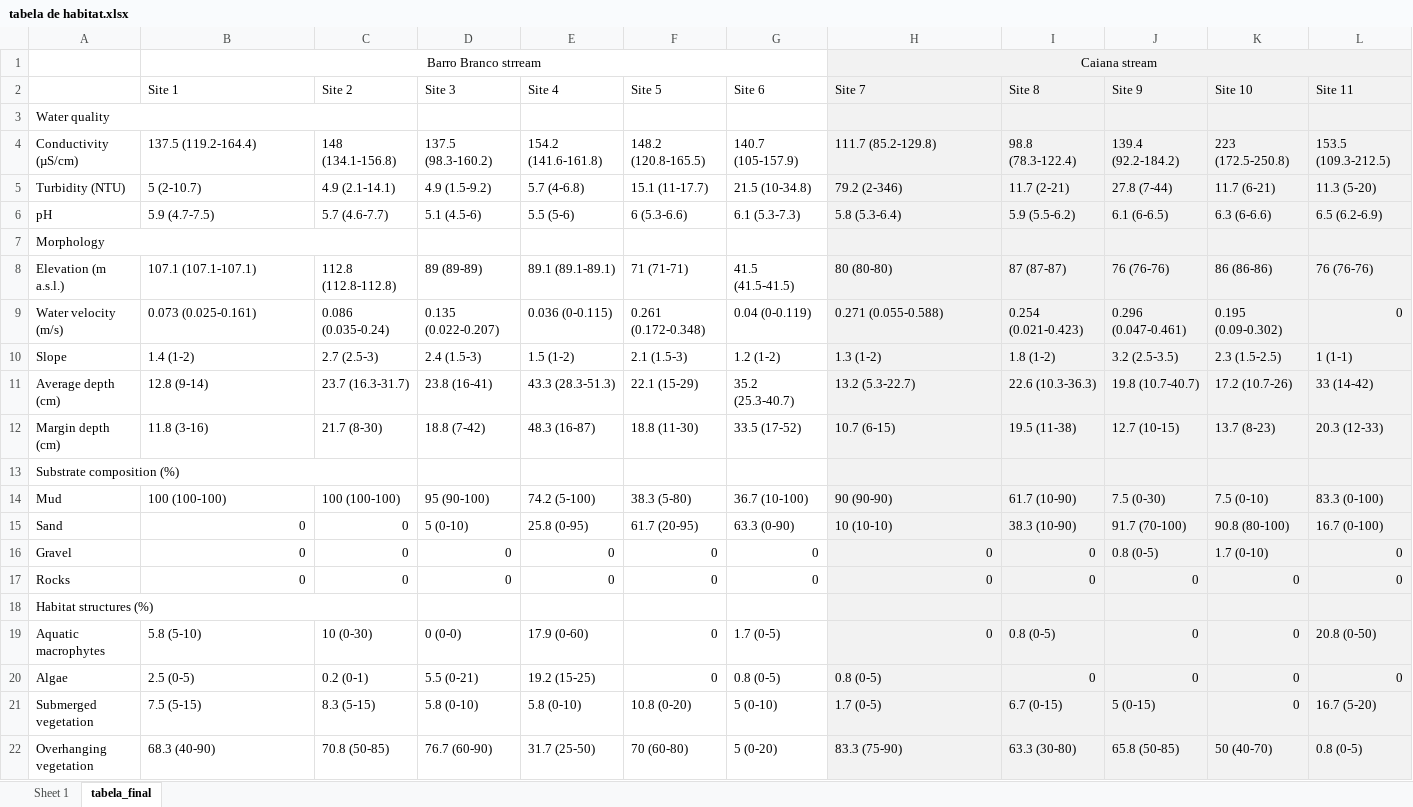
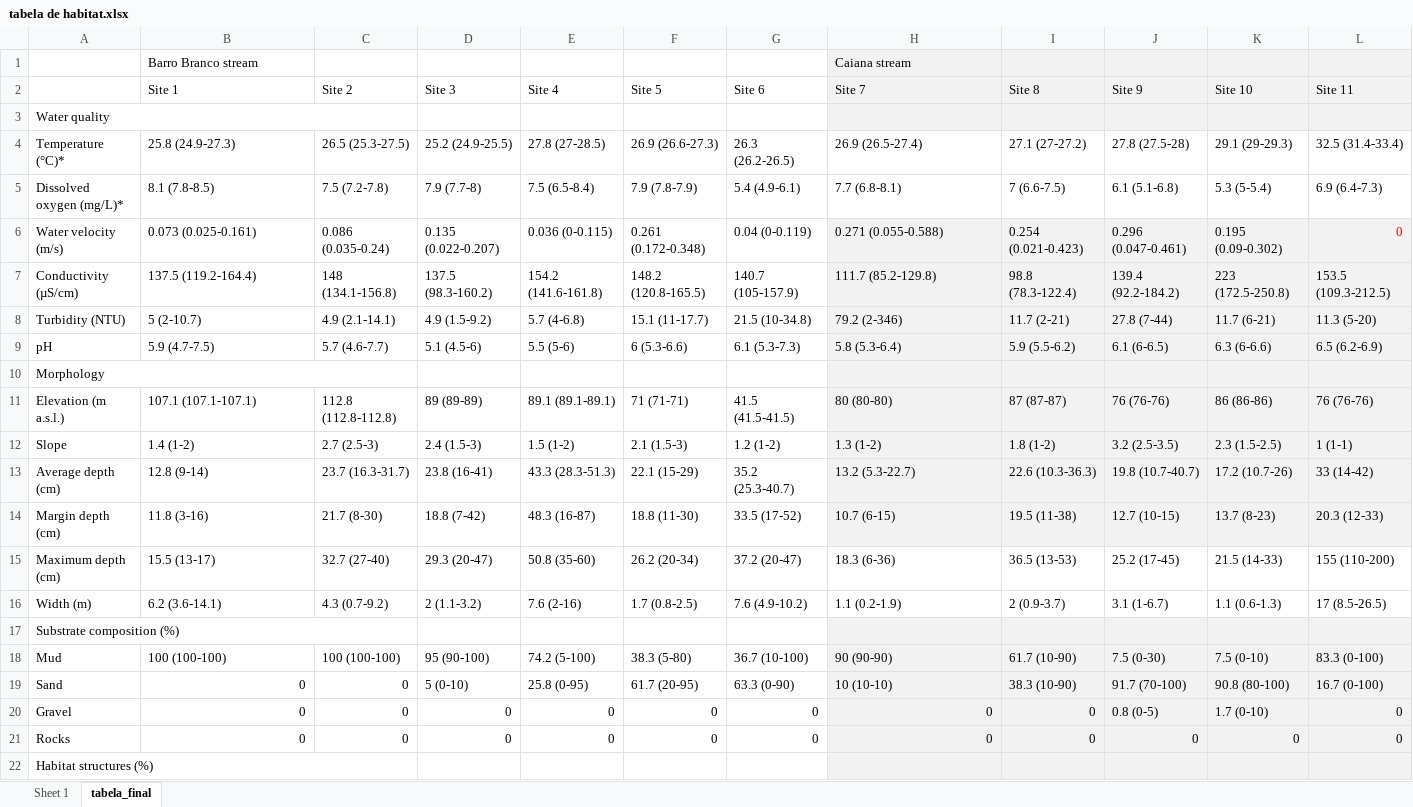
Before and after one commit to elviomedeiros/rebio23-part, an Excel workbook: res/tabela de habitat.xlsx, sheet tabela_final, drawn as a sheet; only a part is shown; the shorter side is filled out with more unchanged rows; values as stored, in another font and other column widths than the file's, no borders; removed rows and columns are numbered as before the commit, all else as after; rows hold the shown columns only; the diff names each change by its address in the sheet, - before the commit and + after, or states it on an @@ line.

Commit message:
Elv: ms tabela de habitat com temp e OD

```diff
--- a/res/tabela de habitat.xlsx (sheet tabela_final)
+++ b/res/tabela de habitat.xlsx (sheet tabela_final)
-B1 (Site 1): Barro Branco strream
+B1 (Site 1): Barro Branco stream
-B1 alignment: center
+B1 alignment: left
-B1:G1 merged
-H1 alignment: center
+H1 alignment: left
-H1:P1 merged
+row 4: Temperature (°C)* | 25.8 (24.9-27.3) | 26.5 (25.3-27.5) | 25.2 (24.9-25.5) | 27.8 (27-28.5) | 26.9 (26.6-27.3) | 26.3 (26.2-26.5) | 26.9 (26.5-27.4) | 27.1 (27-27.2) | 27.8 (27.5-28) | 29.1 (29-29.3) | 32.5 (31.4-33.4)
+row 5: Dissolved oxygen (mg/L)* | 8.1 (7.8-8.5) | 7.5 (7.2-7.8) | 7.9 (7.7-8) | 7.5 (6.5-8.4) | 7.9 (7.8-7.9) | 5.4 (4.9-6.1) | 7.7 (6.8-8.1) | 7 (6.6-7.5) | 6.1 (5.1-6.8) | 5.3 (5-5.4) | 6.9 (6.4-7.3)
+row 6: Water velocity (m/s) | 0.073 (0.025-0.161) | 0.086 (0.035-0.24) | 0.135 (0.022-0.207) | 0.036 (0-0.115) | 0.261 (0.172-0.348) | 0.04 (0-0.119) | 0.271 (0.055-0.588) | 0.254 (0.021-0.423) | 0.296 (0.047-0.461) | 0.195 (0.09-0.302) | 0
-row 9: Water velocity (m/s) | 0.073 (0.025-0.161) | 0.086 (0.035-0.24) | 0.135 (0.022-0.207) | 0.036 (0-0.115) | 0.261 (0.172-0.348) | 0.04 (0-0.119) | 0.271 (0.055-0.588) | 0.254 (0.021-0.423) | 0.296 (0.047-0.461) | 0.195 (0.09-0.302) | 0
+row 15: Maximum depth (cm) | 15.5 (13-17) | 32.7 (27-40) | 29.3 (20-47) | 50.8 (35-60) | 26.2 (20-34) | 37.2 (20-47) | 18.3 (6-36) | 36.5 (13-53) | 25.2 (17-45) | 21.5 (14-33) | 155 (110-200)
+row 16: Width (m) | 6.2 (3.6-14.1) | 4.3 (0.7-9.2) | 2 (1.1-3.2) | 7.6 (2-16) | 1.7 (0.8-2.5) | 7.6 (4.9-10.2) | 1.1 (0.2-1.9) | 2 (0.9-3.7) | 3.1 (1-6.7) | 1.1 (0.6-1.3) | 17 (8.5-26.5)
```
Also changed, not shown: sheet Sheet 1, dados/rebio23-habitat.xlsx, dados/rebio23-zoopl.xlsx, 19 other files.
